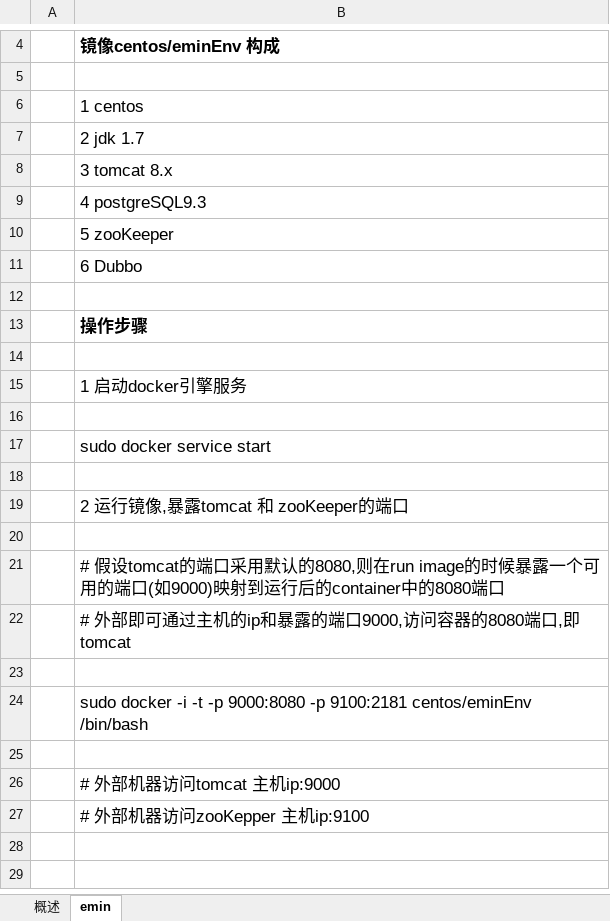
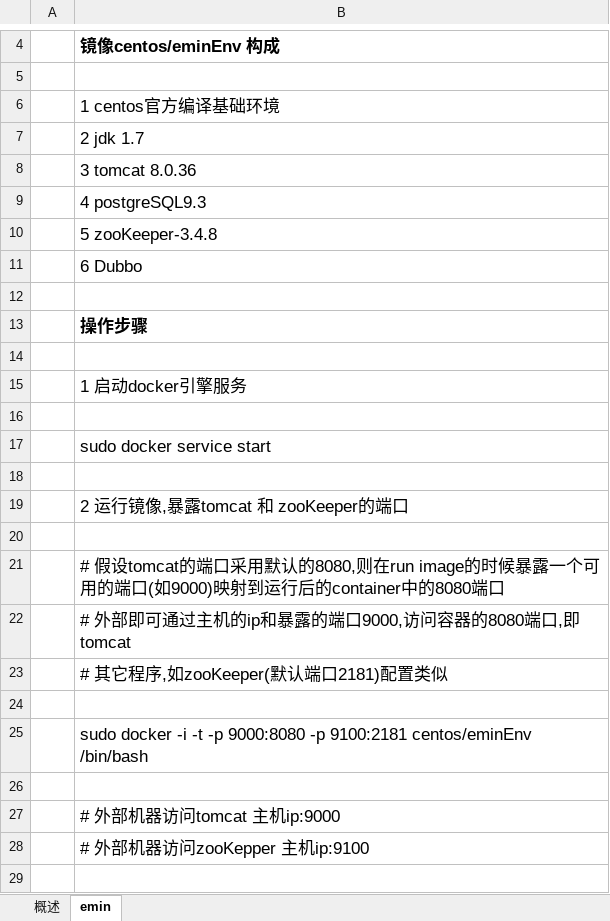
Before and after one commit to sokasyn/KnowledgeSet, an Excel workbook: Document/Docker/Docker_Setup.xlsx, sheet emin, drawn as a sheet; only a part is shown, gaps mark what is left out; the shorter side is filled out with more unchanged rows; values as stored, in another font and other column widths than the file's, no borders; the diff names each change by its address in the sheet, - before the commit and + after, or states it on an @@ line.

Commit message:
Docker相关文档制造完

```diff
--- a/Document/Docker/Docker_Setup.xlsx (sheet emin)
+++ b/Document/Docker/Docker_Setup.xlsx (sheet emin)
-B6: 1 centos
+B6: 1 centos官方编译基础环境
-B8: 3 tomcat 8.x
+B8: 3 tomcat 8.0.36
-B10: 5 zooKeeper
+B10: 5 zooKeeper-3.4.8
+row 23:  | # 其它程序,如zooKeeper(默认端口2181)配置类似
```
Also changed, not shown: sheet 概述, charts or pictures, 4 other files.
